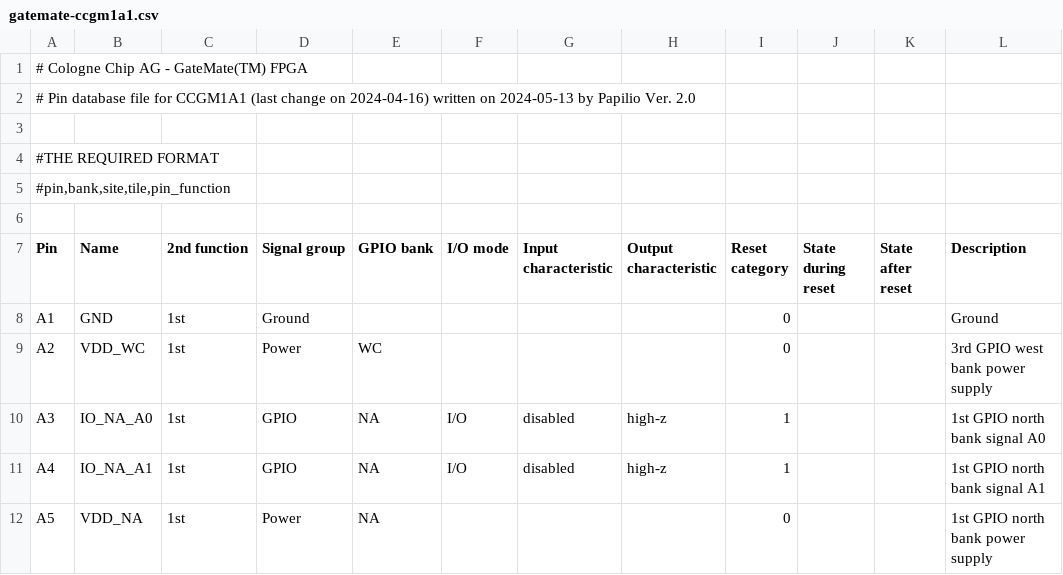
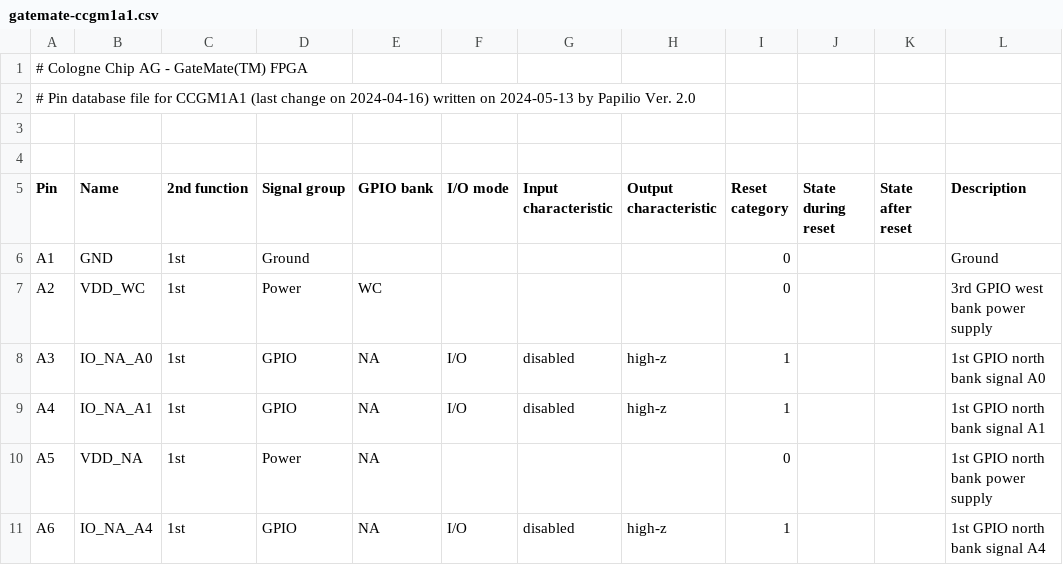
Before and after one commit to chili-chips-ba/openCologne, a CSV file: 8.StressTest/9.pnr_tests/pnr_tests-main/colognechip/CCGM1A1/gatemate-ccgm1a1.csv, drawn as a sheet; only a part is shown; the shorter side is filled out with more unchanged rows.

```diff
--- a/8.StressTest/9.pnr_tests/pnr_tests-main/colognechip/CCGM1A1/gatemate-ccgm1a1.csv
+++ b/8.StressTest/9.pnr_tests/pnr_tests-main/colognechip/CCGM1A1/gatemate-ccgm1a1.csv
@@ -3,4 +3,2 @@
 
-#THE REQUIRED FORMAT
-#pin,bank,site,tile,pin_function
 
```
Also changed, not shown: 8.StressTest/9.pnr_tests/pnr_tests-main/colognechip/CCGM1A1/package_pins.csv.
